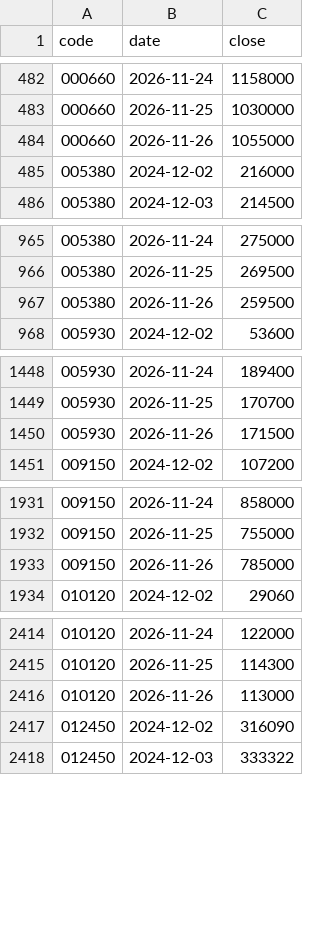
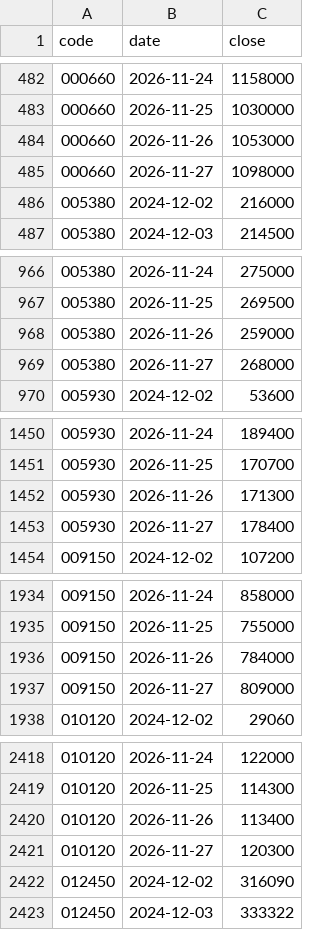
Before and after one commit to jongkwon82-source/jjeom1pro-prices, a CSV file: data/kis_daily_KR.csv, drawn as a sheet; only a part is shown, gaps mark what is left out; the diff covers the shown part only.

Commit message:
시세 갱신 2026-11-27 04:11 UTC

```diff
--- a/data/kis_daily_KR.csv
+++ b/data/kis_daily_KR.csv
@@ -483,3 +483,4 @@ code,date,close
 000660,2026-11-25,1030000
-000660,2026-11-26,1055000
+000660,2026-11-26,1053000
+000660,2026-11-27,1098000
 005380,2024-12-02,216000
@@ -966,3 +967,4 @@ code,date,close
 005380,2026-11-25,269500
-005380,2026-11-26,259500
+005380,2026-11-26,259000
+005380,2026-11-27,268000
 005930,2024-12-02,53600
@@ -1449,3 +1451,4 @@ code,date,close
 005930,2026-11-25,170700
-005930,2026-11-26,171500
+005930,2026-11-26,171300
+005930,2026-11-27,178400
 009150,2024-12-02,107200
@@ -1932,3 +1935,4 @@ code,date,close
 009150,2026-11-25,755000
-009150,2026-11-26,785000
+009150,2026-11-26,784000
+009150,2026-11-27,809000
 010120,2024-12-02,29060
@@ -2415,3 +2419,4 @@ code,date,close
 010120,2026-11-25,114300
-010120,2026-11-26,113000
+010120,2026-11-26,113400
+010120,2026-11-27,120300
 012450,2024-12-02,316090
```
Also changed, not shown: 22 added rows and 17 edited cells elsewhere in this file.
